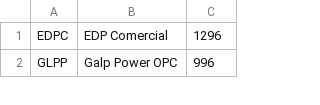
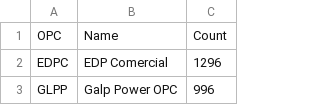
Before and after one commit to avataranedotas/get_NAP_mobie, a CSV file: opc_counts.csv, drawn as a sheet; only a part is shown; the diff names each change by its address in the sheet, - before the commit and + after, or states it on an @@ line.

```diff
--- a/opc_counts.csv
+++ b/opc_counts.csv
+row 1: OPC | Name | Count
```
Also changed, not shown: opc_counts.tsv, prefix_counts.csv, 3 other files.
